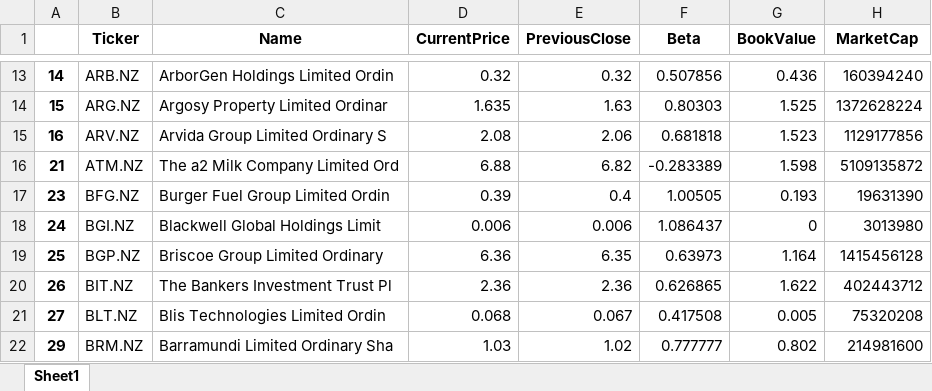
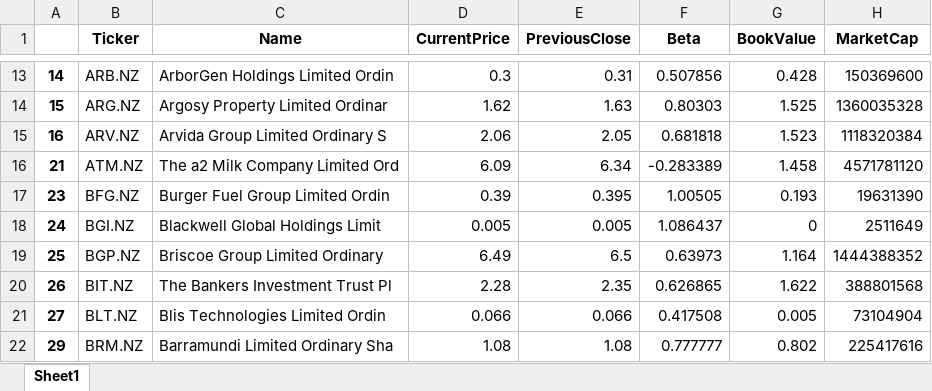
Before and after one commit to SilverFoot1/fama_french_data_collector, an Excel workbook: excel_files/Clean_Stock_Data.xlsx, sheet Sheet1, drawn as a sheet; only a part is shown, gaps mark what is left out; values as stored, in another font and other column widths than the file's, no borders; the diff covers the shown part only; the diff names each change by its address in the sheet, - before the commit and + after, or states it on an @@ line.

```diff
--- a/excel_files/Clean_Stock_Data.xlsx (sheet Sheet1)
+++ b/excel_files/Clean_Stock_Data.xlsx (sheet Sheet1)
-D13 (CurrentPrice): 0.32
+D13 (CurrentPrice): 0.3
-E13 (PreviousClose): 0.32
+E13 (PreviousClose): 0.31
-G13 (BookValue): 0.436
+G13 (BookValue): 0.428
-H13 (MarketCap): 160394240
+H13 (MarketCap): 150369600
-D14 (CurrentPrice): 1.635
+D14 (CurrentPrice): 1.62
-H14 (MarketCap): 1372628224
+H14 (MarketCap): 1360035328
-D15 (CurrentPrice): 2.08
+D15 (CurrentPrice): 2.06
-E15 (PreviousClose): 2.06
+E15 (PreviousClose): 2.05
-H15 (MarketCap): 1129177856
+H15 (MarketCap): 1118320384
-D16 (CurrentPrice): 6.88
+D16 (CurrentPrice): 6.09
-E16 (PreviousClose): 6.82
+E16 (PreviousClose): 6.34
-G16 (BookValue): 1.598
+G16 (BookValue): 1.458
-H16 (MarketCap): 5109135872
+H16 (MarketCap): 4571781120
-E17 (PreviousClose): 0.4
+E17 (PreviousClose): 0.395
-D18 (CurrentPrice): 0.006
+D18 (CurrentPrice): 0.005
-E18 (PreviousClose): 0.006
+E18 (PreviousClose): 0.005
-H18 (MarketCap): 3013980
+H18 (MarketCap): 2511649
-D19 (CurrentPrice): 6.36
+D19 (CurrentPrice): 6.49
-E19 (PreviousClose): 6.35
+E19 (PreviousClose): 6.5
-H19 (MarketCap): 1415456128
+H19 (MarketCap): 1444388352
-D20 (CurrentPrice): 2.36
+D20 (CurrentPrice): 2.28
-E20 (PreviousClose): 2.36
+E20 (PreviousClose): 2.35
-H20 (MarketCap): 402443712
+H20 (MarketCap): 388801568
-D21 (CurrentPrice): 0.068
+D21 (CurrentPrice): 0.066
-E21 (PreviousClose): 0.067
+E21 (PreviousClose): 0.066
-H21 (MarketCap): 75320208
+H21 (MarketCap): 73104904
-D22 (CurrentPrice): 1.03
+D22 (CurrentPrice): 1.08
-E22 (PreviousClose): 1.02
+E22 (PreviousClose): 1.08
-H22 (MarketCap): 214981600
+H22 (MarketCap): 225417616
```
Also changed, not shown: 26 added rows, 28 removed rows and 529 edited cells elsewhere in this sheet, excel_files/Raw_Stock_Data.xlsx, excel_files/factor_data.xlsx, 2 other files.
